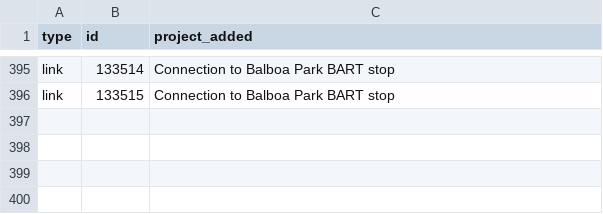
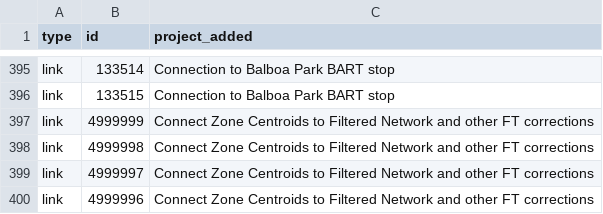
Before and after one commit to wsp-sag/mtc_project_card_registry, a CSV file: registry.csv, drawn as a sheet; only a part is shown, gaps mark what is left out; the diff names each change by its address in the sheet, - before the commit and + after, or states it on an @@ line.

Commit message:
GitHub Action automated registry update

```diff
--- a/registry.csv
+++ b/registry.csv
+row 397: link | 4999999 | Connect Zone Centroids to Filtered Network and other FT corrections
+row 398: link | 4999998 | Connect Zone Centroids to Filtered Network and other FT corrections
+row 399: link | 4999997 | Connect Zone Centroids to Filtered Network and other FT corrections
+row 400: link | 4999996 | Connect Zone Centroids to Filtered Network and other FT corrections
```
